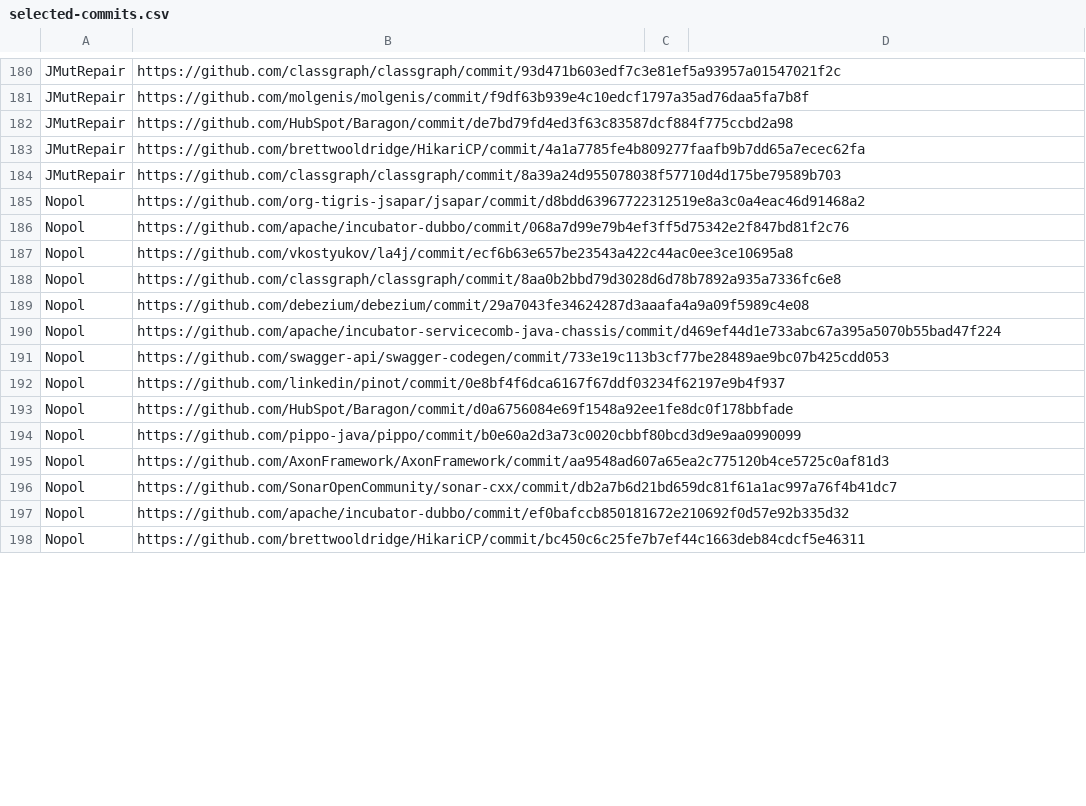
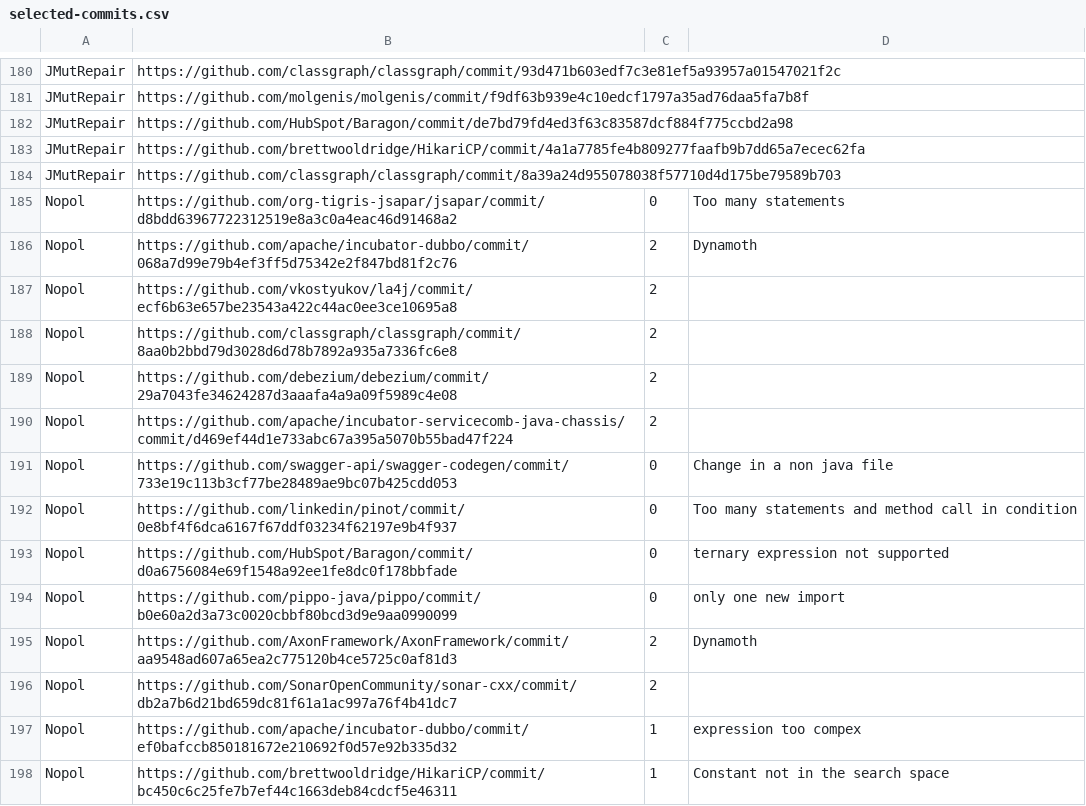
Before and after one commit to khaes-kth/GithubRepairPatterns, a CSV file: results/selected-commits.csv, drawn as a sheet; only a part is shown, gaps mark what is left out; the diff covers the shown part only.

```diff
--- a/results/selected-commits.csv
+++ b/results/selected-commits.csv
@@ -184,15 +184,15 @@ JMutRepair,https://github.com/brettwooldridge/HikariCP/commit/4a1a7785fe4b809277
 JMutRepair,https://github.com/classgraph/classgraph/commit/8a39a24d955078038f57710d4d175be79589b703,,
-Nopol,https://github.com/org-tigris-jsapar/jsapar/commit/d8bdd63967722312519e8a3c0a4eac46d91468a2,,
-Nopol,https://github.com/apache/incubator-dubbo/commit/068a7d99e79b4ef3ff5d75342e2f847bd81f2c76,,
-Nopol,https://github.com/vkostyukov/la4j/commit/ecf6b63e657be23543a422c44ac0ee3ce10695a8,,
-Nopol,https://github.com/classgraph/classgraph/commit/8aa0b2bbd79d3028d6d78b7892a935a7336fc6e8,,
-Nopol,https://github.com/debezium/debezium/commit/29a7043fe34624287d3aaafa4a9a09f5989c4e08,,
-Nopol,https://github.com/apache/incubator-servicecomb-java-chassis/commit/d469ef44d1e733abc67a395a5070b55bad47f224,,
-Nopol,https://github.com/swagger-api/swagger-codegen/commit/733e19c113b3cf77be28489ae9bc07b425cdd053,,
-Nopol,https://github.com/linkedin/pinot/commit/0e8bf4f6dca6167f67ddf03234f62197e9b4f937,,
-Nopol,https://github.com/HubSpot/Baragon/commit/d0a6756084e69f1548a92ee1fe8dc0f178bbfade,,
-Nopol,https://github.com/pippo-java/pippo/commit/b0e60a2d3a73c0020cbbf80bcd3d9e9aa0990099,,
-Nopol,https://github.com/AxonFramework/AxonFramework/commit/aa9548ad607a65ea2c775120b4ce5725c0af81d3,,
-Nopol,https://github.com/SonarOpenCommunity/sonar-cxx/commit/db2a7b6d21bd659dc81f61a1ac997a76f4b41dc7,,
-Nopol,https://github.com/apache/incubator-dubbo/commit/ef0bafccb850181672e210692f0d57e92b335d32,,
-Nopol,https://github.com/brettwooldridge/HikariCP/commit/bc450c6c25fe7b7ef44c1663deb84cdcf5e46311,,
+Nopol,https://github.com/org-tigris-jsapar/jsapar/commit/d8bdd63967722312519e8a3c0a4eac46d91468a2,0,Too many statements
+Nopol,https://github.com/apache/incubator-dubbo/commit/068a7d99e79b4ef3ff5d75342e2f847bd81f2c76,2,Dynamoth
+Nopol,https://github.com/vkostyukov/la4j/commit/ecf6b63e657be23543a422c44ac0ee3ce10695a8,2,
+Nopol,https://github.com/classgraph/classgraph/commit/8aa0b2bbd79d3028d6d78b7892a935a7336fc6e8,2,
+Nopol,https://github.com/debezium/debezium/commit/29a7043fe34624287d3aaafa4a9a09f5989c4e08,2,
+Nopol,https://github.com/apache/incubator-servicecomb-java-chassis/commit/d469ef44d1e733abc67a395a5070b55bad47f224,2,
+Nopol,https://github.com/swagger-api/swagger-codegen/commit/733e19c113b3cf77be28489ae9bc07b425cdd053,0,Change in a non java file
+Nopol,https://github.com/linkedin/pinot/commit/0e8bf4f6dca6167f67ddf03234f62197e9b4f937,0,Too many statements and method call in condition
+Nopol,https://github.com/HubSpot/Baragon/commit/d0a6756084e69f1548a92ee1fe8dc0f178bbfade,0,ternary expression not supported
+Nopol,https://github.com/pippo-java/pippo/commit/b0e60a2d3a73c0020cbbf80bcd3d9e9aa0990099,0,only one new import
+Nopol,https://github.com/AxonFramework/AxonFramework/commit/aa9548ad607a65ea2c775120b4ce5725c0af81d3,2,Dynamoth
+Nopol,https://github.com/SonarOpenCommunity/sonar-cxx/commit/db2a7b6d21bd659dc81f61a1ac997a76f4b41dc7,2,
+Nopol,https://github.com/apache/incubator-dubbo/commit/ef0bafccb850181672e210692f0d57e92b335d32,1,expression too compex
+Nopol,https://github.com/brettwooldridge/HikariCP/commit/bc450c6c25fe7b7ef44c1663deb84cdcf5e46311,1,Constant not in the search space
```
Also changed, not shown: 68 edited cells elsewhere in this file.
